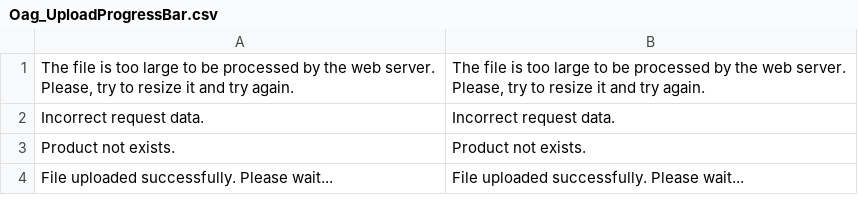
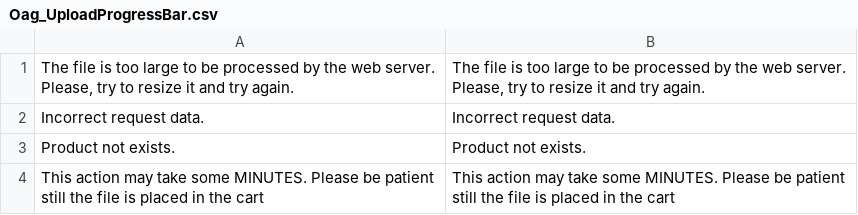
Before and after one commit to oriolauge/magento1-upload-progress-bar, a CSV file: app/locale/en_US/Oag_UploadProgressBar.csv, drawn as a sheet; removed rows and columns are numbered as before the commit, all else as after; the diff names each change by its address in the sheet, - before the commit and + after, or states it on an @@ line.

```diff
--- a/app/locale/en_US/Oag_UploadProgressBar.csv
+++ b/app/locale/en_US/Oag_UploadProgressBar.csv
-row 4: File uploaded successfully. Please wait... | File uploaded successfully. Please wait...
+row 4: This action may take some MINUTES. Please be patient still the file is placed in the cart | This action may take some MINUTES. Please be patient still the file is placed in the cart
```
Also changed, not shown: app/locale/es_ES/Oag_UploadProgressBar.csv, 4 other files.
